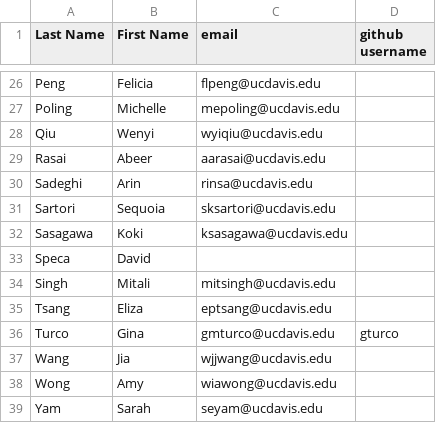
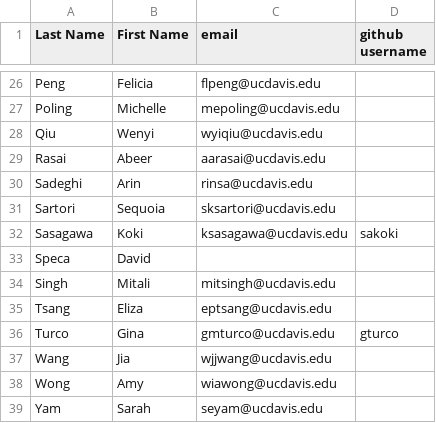
Before and after one commit to UCDBIS180L/gh-usernames, a CSV file: 2017_Roster.csv, drawn as a sheet; only a part is shown, gaps mark what is left out.

Commit message:
user name added

```diff
--- a/2017_Roster.csv
+++ b/2017_Roster.csv
@@ -31,3 +31,3 @@ Sadeghi,Arin,rinsa@ucdavis.edu,
 Sartori,Sequoia,sksartori@ucdavis.edu,
-Sasagawa,Koki,ksasagawa@ucdavis.edu,
+Sasagawa,Koki,ksasagawa@ucdavis.edu,sakoki
 Speca,David,,
```
